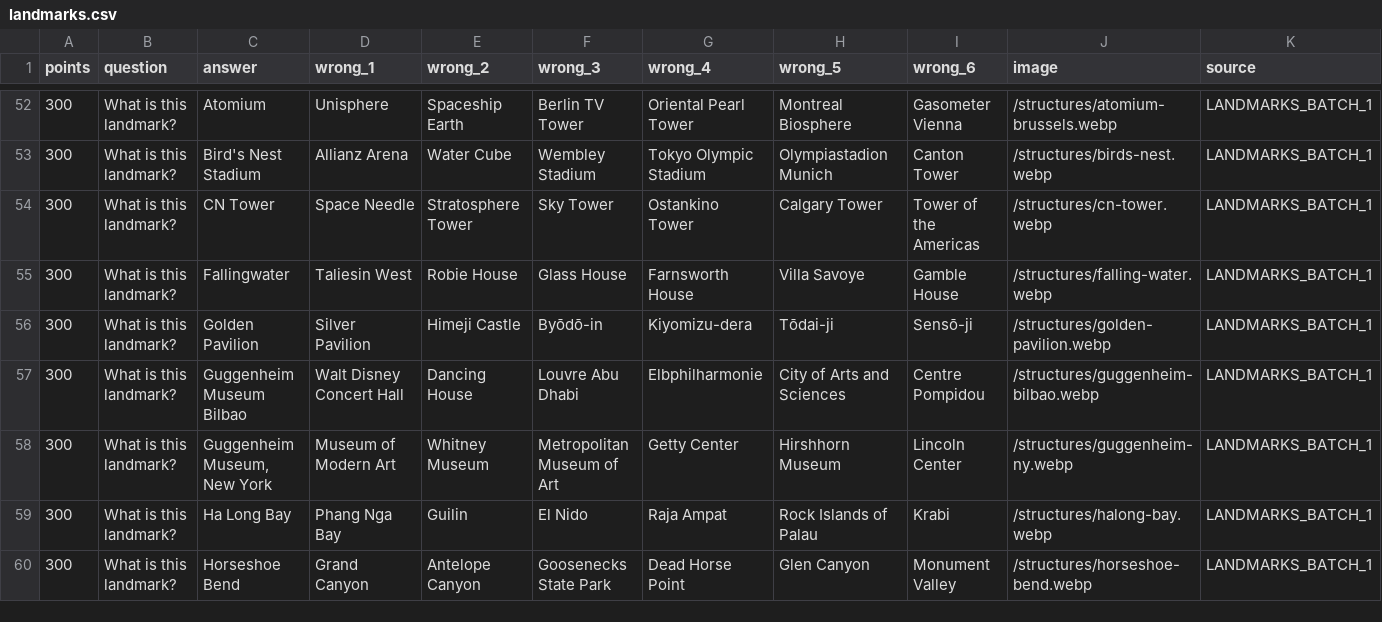
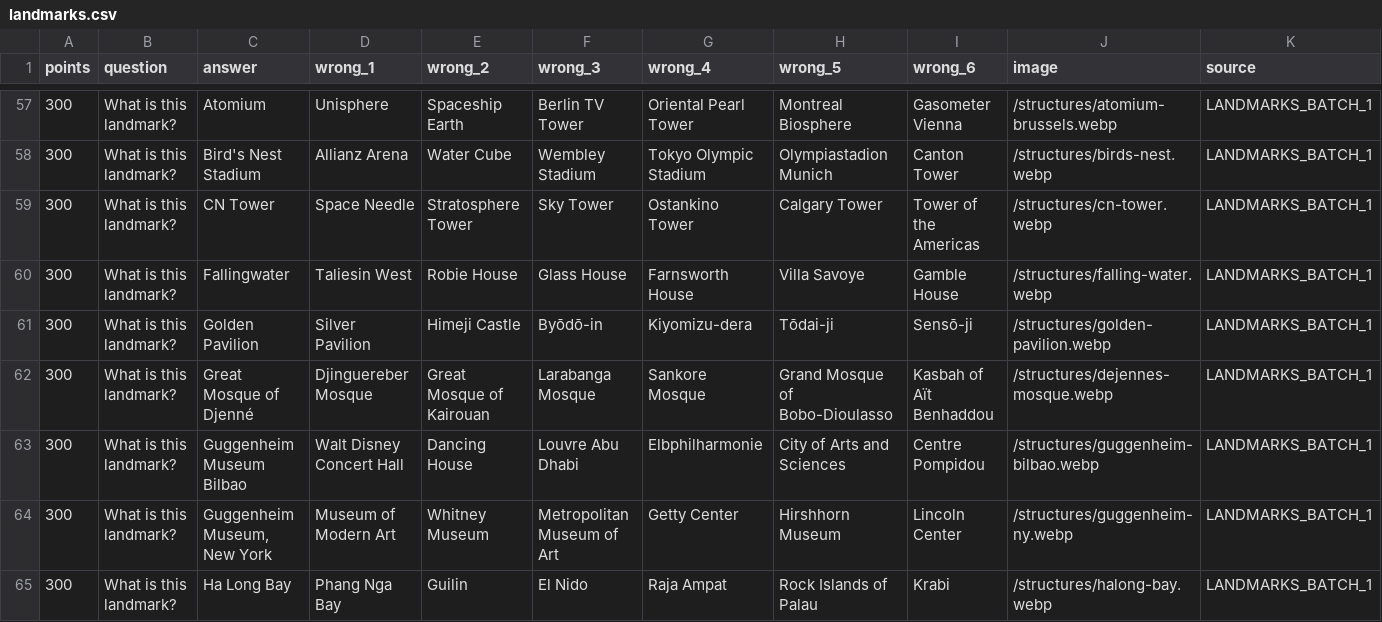
Before and after one commit to hnatkowicz/voxopo, a CSV file: content/landmarks.csv, drawn as a sheet; only a part is shown, gaps mark what is left out; the shorter side is filled out with more unchanged rows; rows hold the shown columns only; the diff covers the shown part only; the diff names each change by its address in the sheet, - before the commit and + after, or states it on an @@ line.

```diff
--- a/content/landmarks.csv
+++ b/content/landmarks.csv
+row 62: 300 | What is this landmark? | Great Mosque of Djenné | Djinguereber Mosque | Great Mosque of Kairouan | Larabanga Mosque | Sankore Mosque | Grand Mosque of Bobo-Dioulasso | Kasbah of Aït Benhaddou | /structures/dejennes-mosque.webp | LANDMARKS_BATCH_1
```
Also changed, not shown: 8 added rows elsewhere in this file, 14 other files.
